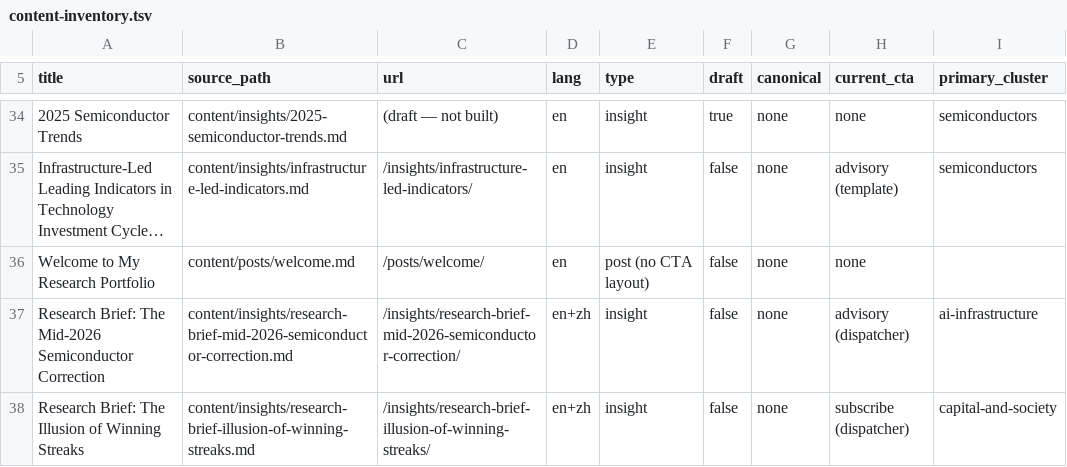
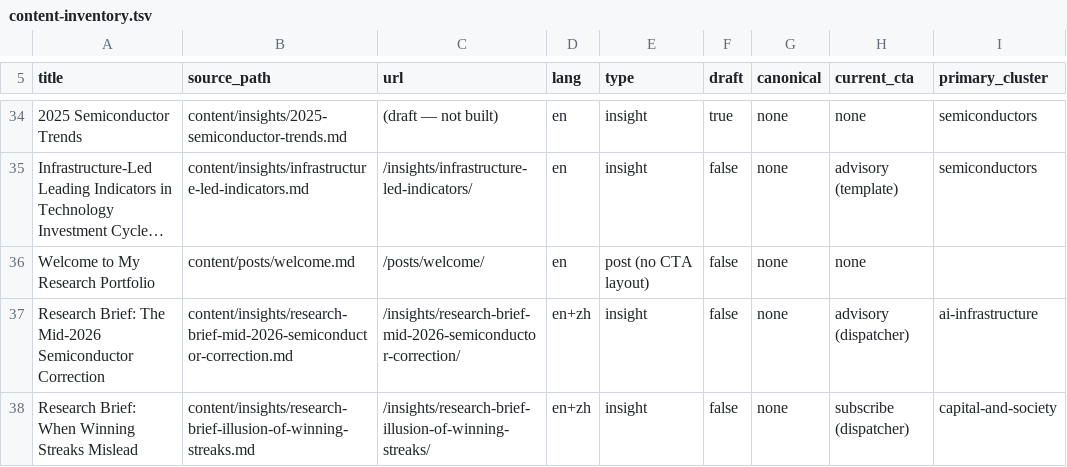
Before and after one commit to Sinclair8899/Sinclair-website, a TSV file: content-inventory.tsv, drawn as a sheet; only a part is shown, gaps mark what is left out; long unchanged cells end in …; the diff names each change by its address in the sheet, - before the commit and + after, or states it on an @@ line.

```diff
--- a/content-inventory.tsv
+++ b/content-inventory.tsv
-A38 (title): Research Brief: The Illusion of Winning Streaks
+A38 (title): Research Brief: When Winning Streaks Mislead
```
Also changed, not shown: ssrn-basketing.tsv, 13 other files.
